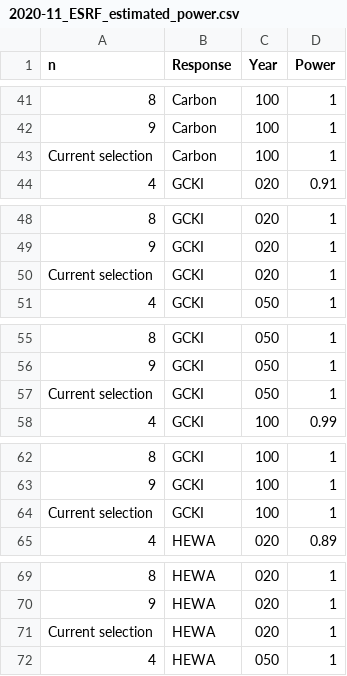
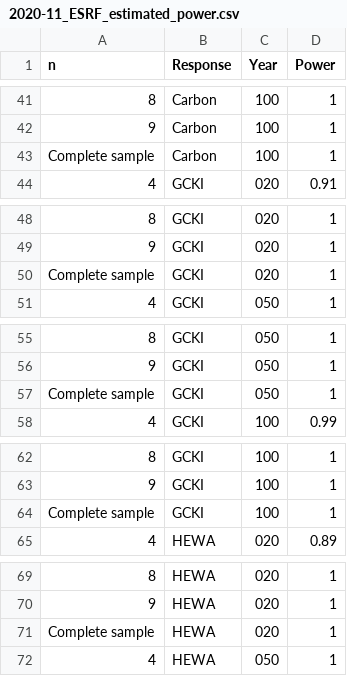
Before and after one commit to aosmith16/elliot-power, a CSV file: results/2020-11_ESRF_estimated_power.csv, drawn as a sheet; only a part is shown, gaps mark what is left out; the diff covers the shown part only.

```diff
--- a/results/2020-11_ESRF_estimated_power.csv
+++ b/results/2020-11_ESRF_estimated_power.csv
@@ -42,3 +42,3 @@
 "9","Carbon","100",1
-"Current selection","Carbon","100",1
+"Complete sample","Carbon","100",1
 "4","GCKI","020",0.91
@@ -49,3 +49,3 @@
 "9","GCKI","020",1
-"Current selection","GCKI","020",1
+"Complete sample","GCKI","020",1
 "4","GCKI","050",1
@@ -56,3 +56,3 @@
 "9","GCKI","050",1
-"Current selection","GCKI","050",1
+"Complete sample","GCKI","050",1
 "4","GCKI","100",0.99
@@ -63,3 +63,3 @@
 "9","GCKI","100",1
-"Current selection","GCKI","100",1
+"Complete sample","GCKI","100",1
 "4","HEWA","020",0.89
@@ -70,3 +70,3 @@
 "9","HEWA","020",1
-"Current selection","HEWA","020",1
+"Complete sample","HEWA","020",1
 "4","HEWA","050",1
```
Also changed, not shown: 22 edited cells elsewhere in this file, 28 other files.
